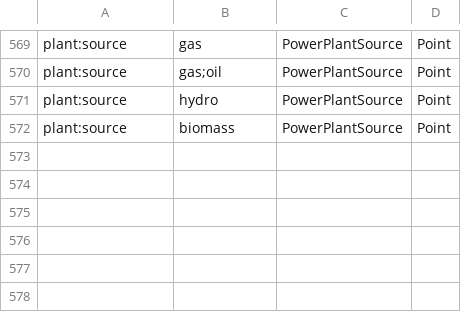
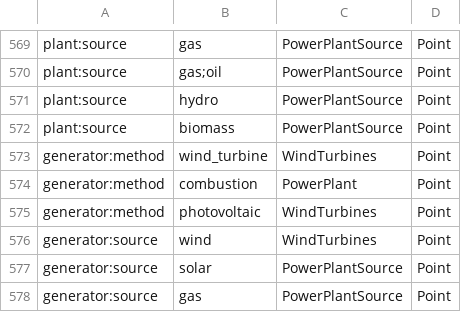
Before and after one commit to windpioneers-tool/osm-lookup-table, a CSV file: lookup.csv, drawn as a sheet; only a part is shown, gaps mark what is left out.

Commit message:
Update lookup.csv
added windturbines-Italy

```diff
--- a/lookup.csv
+++ b/lookup.csv
@@ -572 +572,7 @@ plant:source,hydro,PowerPlantSource,Point
 plant:source,biomass,PowerPlantSource,Point
+generator:method,wind_turbine,WindTurbines,Point
+generator:method,combustion,PowerPlant,Point
+generator:method,photovoltaic,WindTurbines,Point
+generator:source,wind,WindTurbines,Point
+generator:source,solar,PowerPlantSource,Point
+generator:source,gas,PowerPlantSource,Point
```
